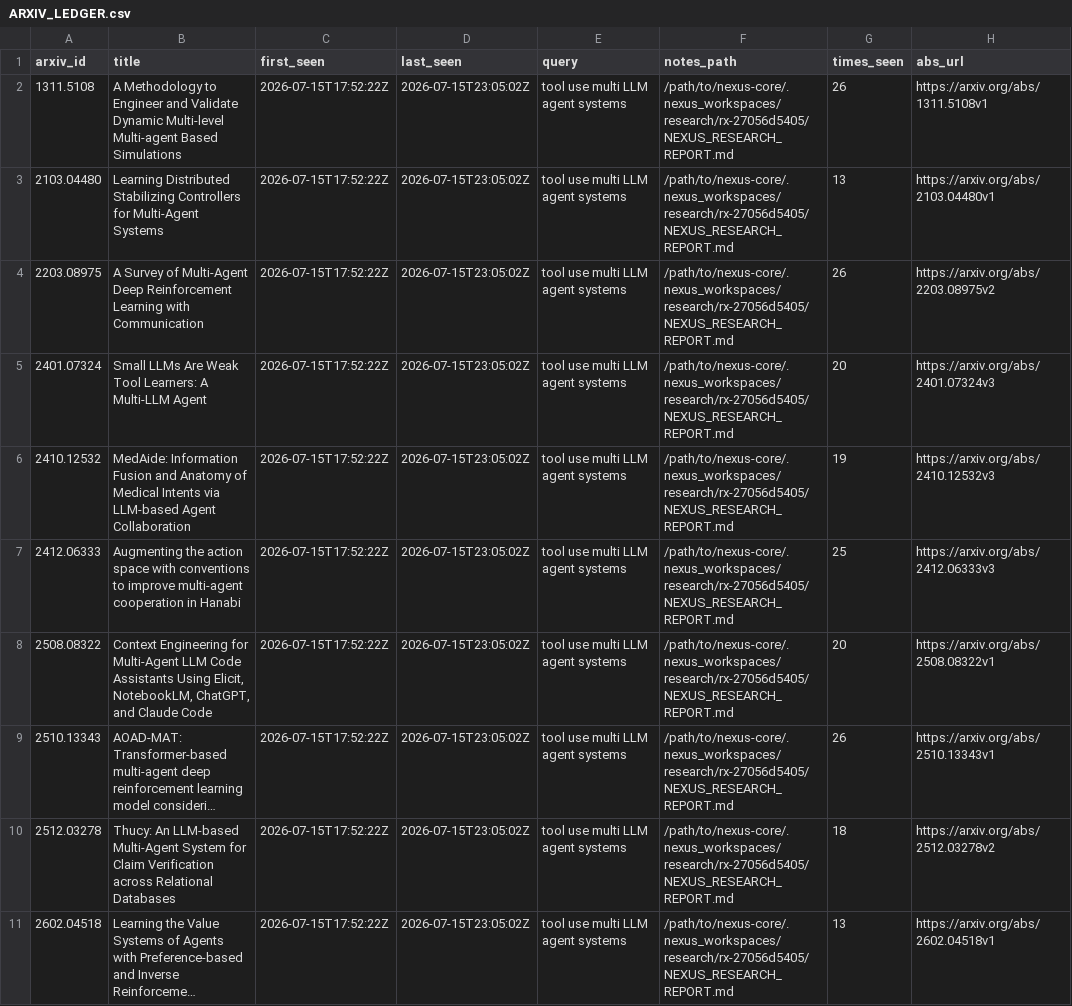
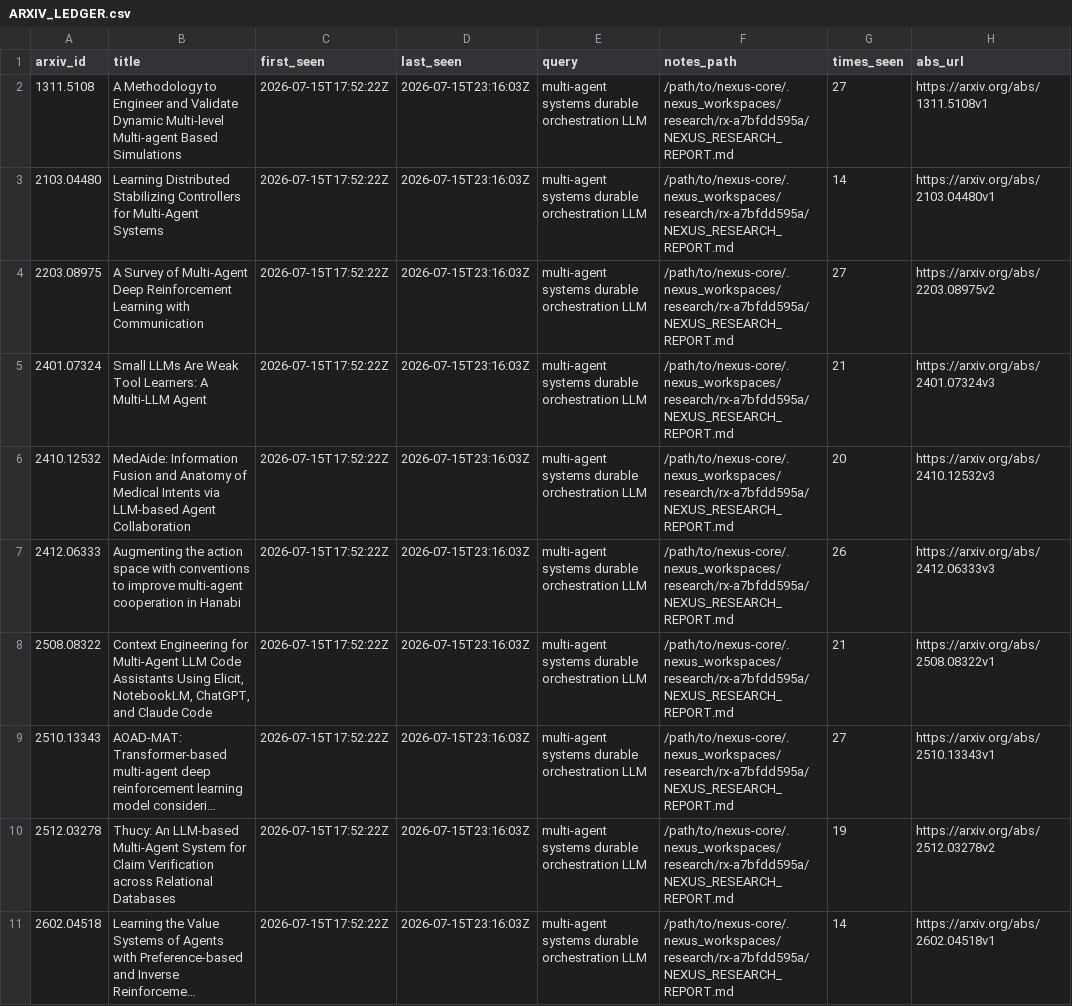
Before and after one commit to VincentMarquez/nexus-core, a CSV file: docs/ARXIV_LEDGER.csv, drawn as a sheet; only a part is shown; long unchanged cells end in …; the diff covers the shown part only; the diff names each change by its address in the sheet, - before the commit and + after, or states it on an @@ line.

Commit message:
chore(alive): full cycle: 20 arxiv + 20 repos + Grok 4.5 apply (turns≤64)

```diff
--- a/docs/ARXIV_LEDGER.csv
+++ b/docs/ARXIV_LEDGER.csv
-D2:D11 (last_seen): 2026-07-15T23:05:02Z
+D2:D11 (last_seen): 2026-07-15T23:16:03Z
-E2:E11 (query): tool use multi LLM agent systems
+E2:E11 (query): multi-agent systems durable orchestration LLM
-F2:F11 (notes_path): /path/to/nexus-core/.nexus_workspaces/research/rx-27056d5405/NEXUS_RESEARCH_REPORT.md
+F2:F11 (notes_path): /path/to/nexus-core/.nexus_workspaces/research/rx-a7bfdd595a/NEXUS_RESEARCH_REPORT.md
-G2 (times_seen): 26
+G2 (times_seen): 27
-G3 (times_seen): 13
+G3 (times_seen): 14
-G4 (times_seen): 26
+G4 (times_seen): 27
-G5 (times_seen): 20
+G5 (times_seen): 21
-G6 (times_seen): 19
+G6 (times_seen): 20
-G7 (times_seen): 25
+G7 (times_seen): 26
-G8 (times_seen): 20
+G8 (times_seen): 21
-G9 (times_seen): 26
+G9 (times_seen): 27
-G10 (times_seen): 18
+G10 (times_seen): 19
-G11 (times_seen): 13
+G11 (times_seen): 14
```
Also changed, not shown: 34 edited cells elsewhere in this file, 12 other files.
